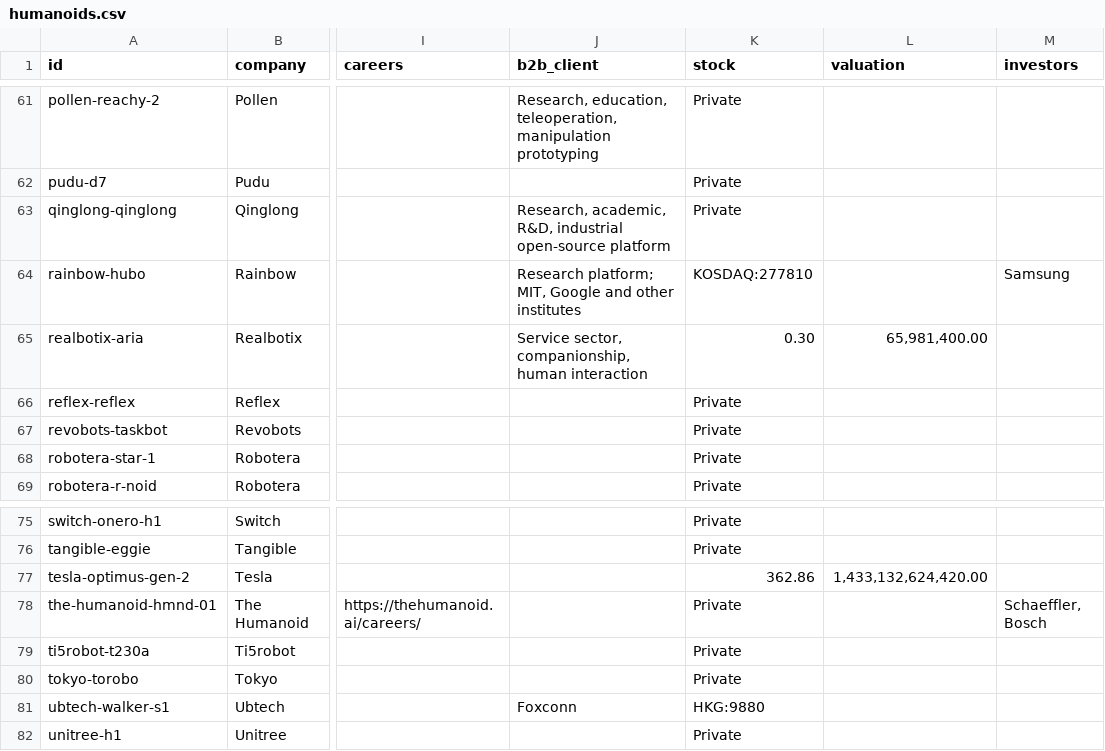
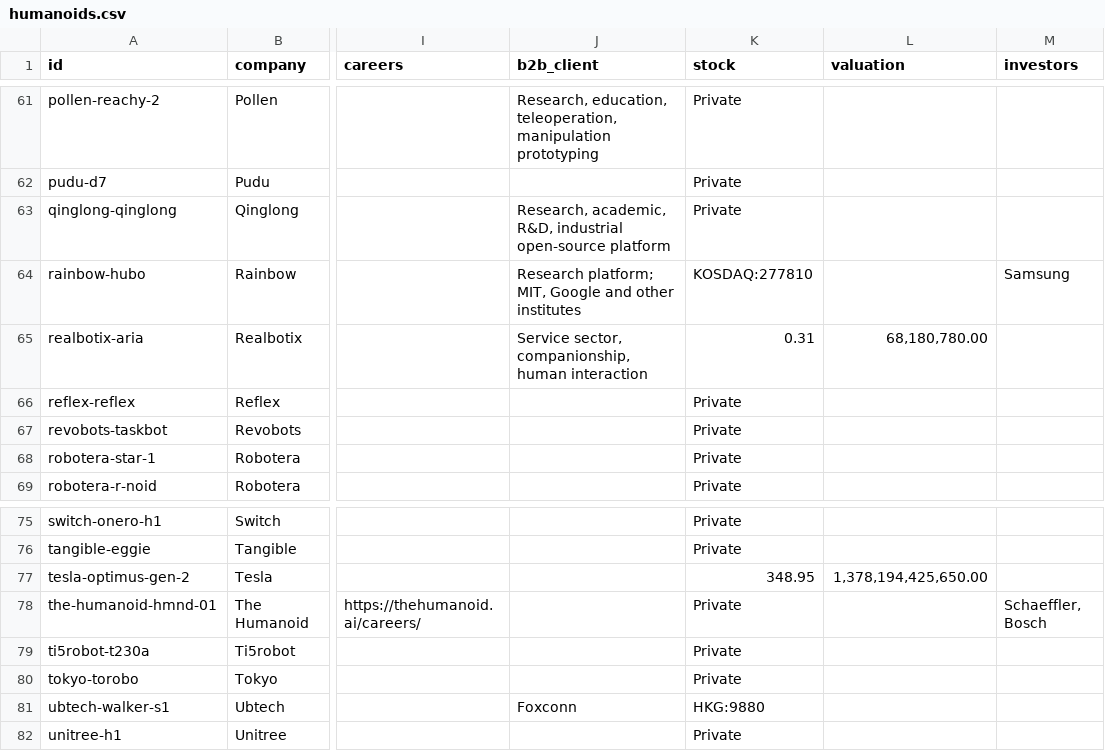
Before and after one commit to integrarobot/integrarobot-robotics-database, a CSV file: data/humanoids.csv, drawn as a sheet; only a part is shown, gaps mark what is left out; the diff names each change by its address in the sheet, - before the commit and + after, or states it on an @@ line.

```diff
--- a/data/humanoids.csv
+++ b/data/humanoids.csv
-K65 (stock): 0.30
+K65 (stock): 0.31
-L65 (valuation): 65,981,400.00
+L65 (valuation): 68,180,780.00
-K77 (stock): 362.86
+K77 (stock): 348.95
-L77 (valuation): 1,433,132,624,420.00
+L77 (valuation): 1,378,194,425,650.00
```
Also changed, not shown: 7 other files.
